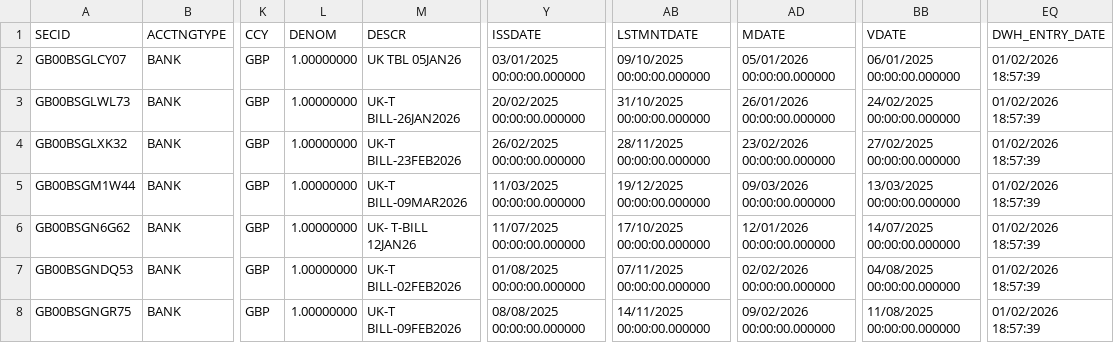
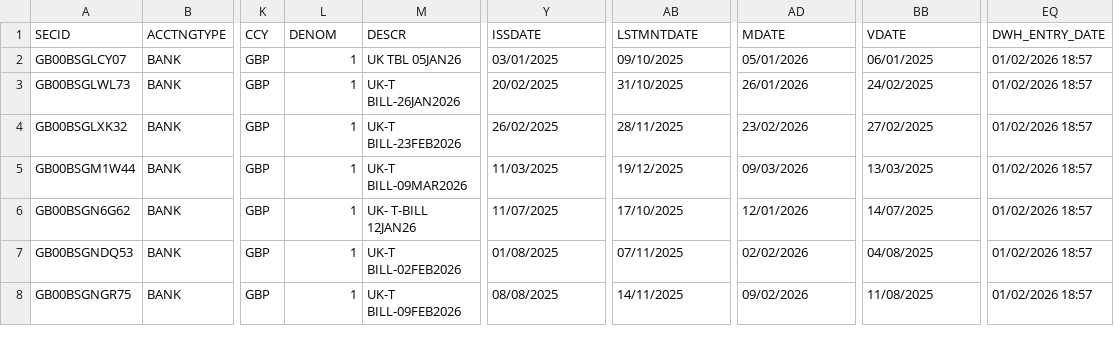
Before and after one commit to stuartandrewsimpson-ctrl/databricks_demo, a CSV file: data/instrument_static.csv, drawn as a sheet; only a part is shown, gaps mark what is left out; the diff covers the shown part only; the diff names each change by its address in the sheet, - before the commit and + after, or states it on an @@ line.

```diff
--- a/data/instrument_static.csv
+++ b/data/instrument_static.csv
-L2:L8 (DENOM): 1.00000000
+L2:L8 (DENOM): 1
-Y2 (ISSDATE): 03/01/2025 00:00:00.000000
+Y2 (ISSDATE): 03/01/2025
-AB2 (LSTMNTDATE): 09/10/2025 00:00:00.000000
+AB2 (LSTMNTDATE): 09/10/2025
-AD2 (MDATE): 05/01/2026 00:00:00.000000
+AD2 (MDATE): 05/01/2026
-BB2 (VDATE): 06/01/2025 00:00:00.000000
+BB2 (VDATE): 06/01/2025
-EQ2:EQ8 (DWH_ENTRY_DATE): 01/02/2026 18:57:39
+EQ2:EQ8 (DWH_ENTRY_DATE): 01/02/2026 18:57
-Y3 (ISSDATE): 20/02/2025 00:00:00.000000
+Y3 (ISSDATE): 20/02/2025
-AB3 (LSTMNTDATE): 31/10/2025 00:00:00.000000
+AB3 (LSTMNTDATE): 31/10/2025
-AD3 (MDATE): 26/01/2026 00:00:00.000000
+AD3 (MDATE): 26/01/2026
-BB3 (VDATE): 24/02/2025 00:00:00.000000
+BB3 (VDATE): 24/02/2025
-Y4 (ISSDATE): 26/02/2025 00:00:00.000000
+Y4 (ISSDATE): 26/02/2025
-AB4 (LSTMNTDATE): 28/11/2025 00:00:00.000000
+AB4 (LSTMNTDATE): 28/11/2025
-AD4 (MDATE): 23/02/2026 00:00:00.000000
+AD4 (MDATE): 23/02/2026
-BB4 (VDATE): 27/02/2025 00:00:00.000000
+BB4 (VDATE): 27/02/2025
-Y5 (ISSDATE): 11/03/2025 00:00:00.000000
+Y5 (ISSDATE): 11/03/2025
-AB5 (LSTMNTDATE): 19/12/2025 00:00:00.000000
+AB5 (LSTMNTDATE): 19/12/2025
-AD5 (MDATE): 09/03/2026 00:00:00.000000
+AD5 (MDATE): 09/03/2026
-BB5 (VDATE): 13/03/2025 00:00:00.000000
+BB5 (VDATE): 13/03/2025
-Y6 (ISSDATE): 11/07/2025 00:00:00.000000
+Y6 (ISSDATE): 11/07/2025
-AB6 (LSTMNTDATE): 17/10/2025 00:00:00.000000
+AB6 (LSTMNTDATE): 17/10/2025
-AD6 (MDATE): 12/01/2026 00:00:00.000000
+AD6 (MDATE): 12/01/2026
-BB6 (VDATE): 14/07/2025 00:00:00.000000
+BB6 (VDATE): 14/07/2025
-Y7 (ISSDATE): 01/08/2025 00:00:00.000000
+Y7 (ISSDATE): 01/08/2025
-AB7 (LSTMNTDATE): 07/11/2025 00:00:00.000000
+AB7 (LSTMNTDATE): 07/11/2025
-AD7 (MDATE): 02/02/2026 00:00:00.000000
+AD7 (MDATE): 02/02/2026
-BB7 (VDATE): 04/08/2025 00:00:00.000000
+BB7 (VDATE): 04/08/2025
-Y8 (ISSDATE): 08/08/2025 00:00:00.000000
+Y8 (ISSDATE): 08/08/2025
-AB8 (LSTMNTDATE): 14/11/2025 00:00:00.000000
+AB8 (LSTMNTDATE): 14/11/2025
-AD8 (MDATE): 09/02/2026 00:00:00.000000
+AD8 (MDATE): 09/02/2026
-BB8 (VDATE): 11/08/2025 00:00:00.000000
+BB8 (VDATE): 11/08/2025
```
Also changed, not shown: 42 edited cells elsewhere in this file, data/customer_static.csv, data/issuer_static.csv, 3 other files.
